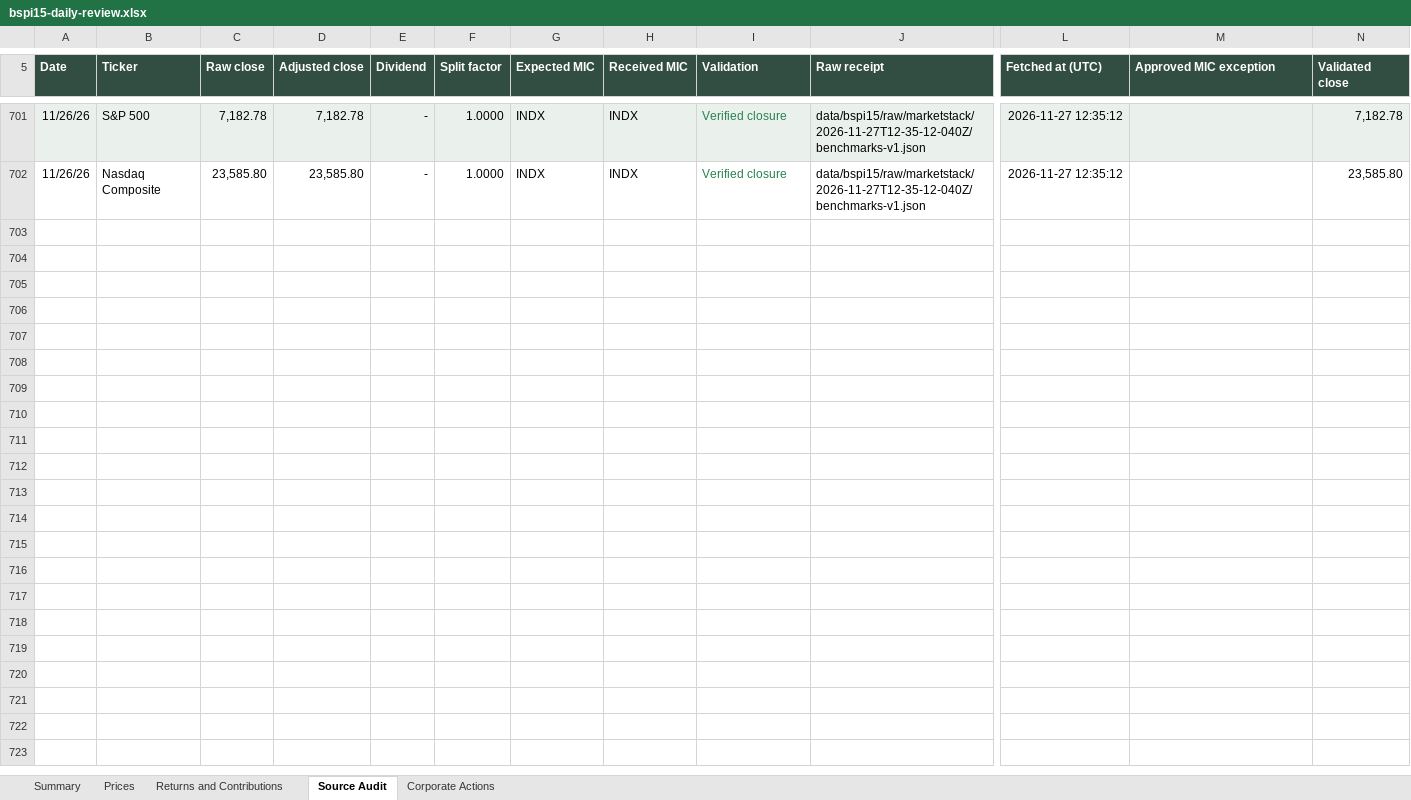
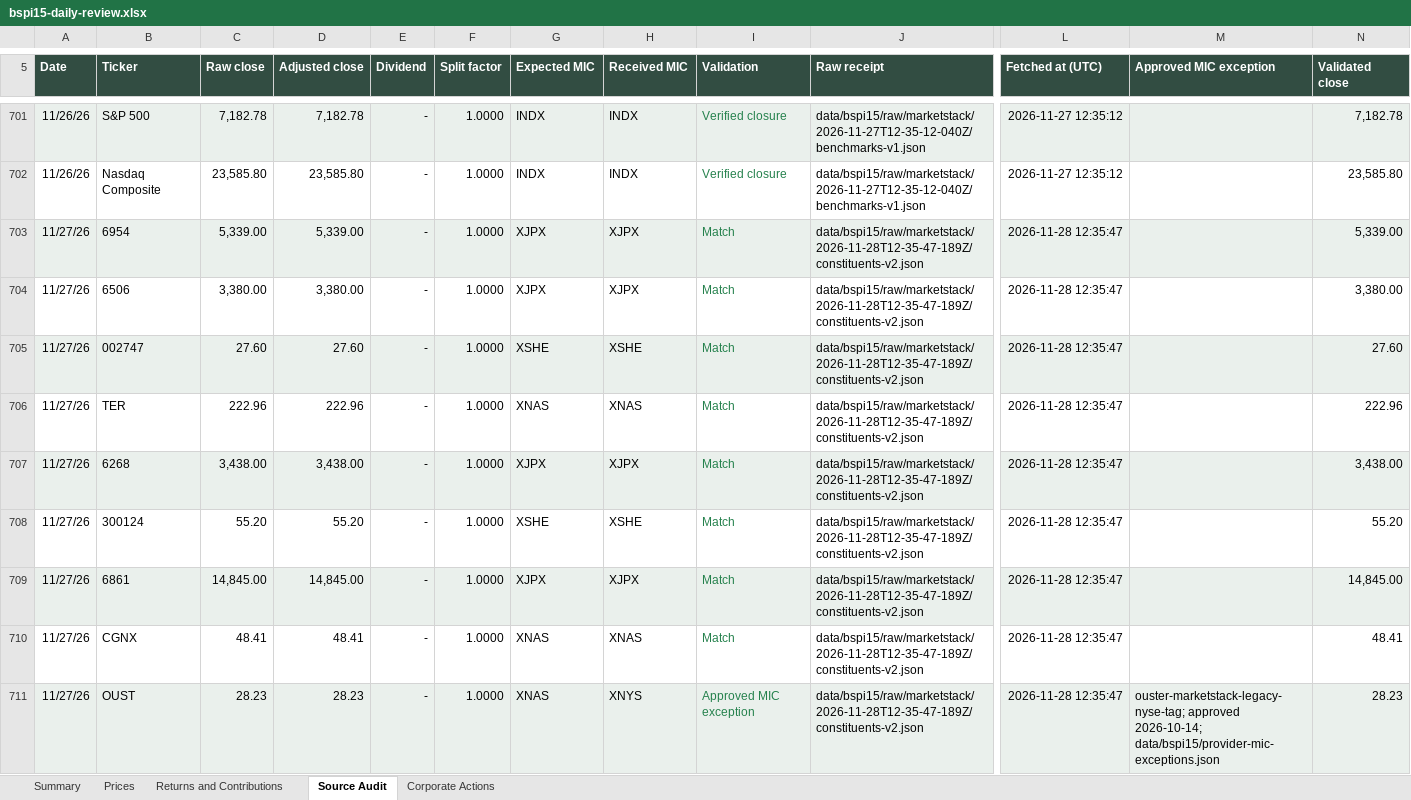
Before and after one commit to rgarci4444123/black-scarab-site, an Excel workbook: outputs/bspi15-daily-review.xlsx, sheet Source Audit, drawn as a sheet; only a part is shown, gaps mark what is left out; values as stored, in another font and other column widths than the file's, no borders; table styles not drawn; rows hold the shown columns only; the diff covers the shown part only; the diff names each change by its address in the sheet, - before the commit and + after, or states it on an @@ line.

Commit message:
Update BSPI15 through November 27, 2026
Append the single audited session and preserve all 41 earlier canonical,
website and reviewed ledger observations. Retain immutable source receipts,
the cumulative formula workbook, calendar evidence and daily review reports.
Include the previously verified November 27 push receipt.

Validation: strict Marketstack audit matched all 664 available historical
closes and all 17 requested-date observations. Reconciled both index
calculations, 15 weights and contributions across 42 dates. Saved workbook
recalculation and input-change checks, 21 regression tests, type checking,
BSPI15 lint, production build, 195 article previews, desktop/mobile views,
eight responsive sizes and dated holdings CSV passed. Full repository lint
retains 40 unrelated output errors and 5093 warnings.

```diff
--- a/outputs/bspi15-daily-review.xlsx (sheet Source Audit)
+++ b/outputs/bspi15-daily-review.xlsx (sheet Source Audit)
+row 703: 11/27/26 | 6954 | 5,339.00 | 5,339.00 | - | 1.0000 | XJPX | XJPX | Match | data/bspi15/raw/marketstack/2026-11-28T12-35-47-189Z/constituents-v2.json | 2026-11-28 12:35:47 |  | 5,339.00
+row 704: 11/27/26 | 6506 | 3,380.00 | 3,380.00 | - | 1.0000 | XJPX | XJPX | Match | data/bspi15/raw/marketstack/2026-11-28T12-35-47-189Z/constituents-v2.json | 2026-11-28 12:35:47 |  | 3,380.00
+row 705: 11/27/26 | 002747 | 27.60 | 27.60 | - | 1.0000 | XSHE | XSHE | Match | data/bspi15/raw/marketstack/2026-11-28T12-35-47-189Z/constituents-v2.json | 2026-11-28 12:35:47 |  | 27.60
+row 706: 11/27/26 | TER | 222.96 | 222.96 | - | 1.0000 | XNAS | XNAS | Match | data/bspi15/raw/marketstack/2026-11-28T12-35-47-189Z/constituents-v2.json | 2026-11-28 12:35:47 |  | 222.96
+row 707: 11/27/26 | 6268 | 3,438.00 | 3,438.00 | - | 1.0000 | XJPX | XJPX | Match | data/bspi15/raw/marketstack/2026-11-28T12-35-47-189Z/constituents-v2.json | 2026-11-28 12:35:47 |  | 3,438.00
+row 708: 11/27/26 | 300124 | 55.20 | 55.20 | - | 1.0000 | XSHE | XSHE | Match | data/bspi15/raw/marketstack/2026-11-28T12-35-47-189Z/constituents-v2.json | 2026-11-28 12:35:47 |  | 55.20
+row 709: 11/27/26 | 6861 | 14,845.00 | 14,845.00 | - | 1.0000 | XJPX | XJPX | Match | data/bspi15/raw/marketstack/2026-11-28T12-35-47-189Z/constituents-v2.json | 2026-11-28 12:35:47 |  | 14,845.00
+row 710: 11/27/26 | CGNX | 48.41 | 48.41 | - | 1.0000 | XNAS | XNAS | Match | data/bspi15/raw/marketstack/2026-11-28T12-35-47-189Z/constituents-v2.json | 2026-11-28 12:35:47 |  | 48.41
+row 711: 11/27/26 | OUST | 28.23 | 28.23 | - | 1.0000 | XNAS | XNYS | Approved MIC exception | data/bspi15/raw/marketstack/2026-11-28T12-35-47-189Z/constituents-v2.json | 2026-11-28 12:35:47 | ouster-marketstack-legacy-nyse-tag; approved 2026-10-14; data/bspi15/provider-mic-exceptions.json | 28.23
```
Also changed, not shown: 8 added rows elsewhere in this sheet, sheet Prices, sheet Corporate Actions, sheet Returns and Contributions, sheet Summary, 16 other files.
